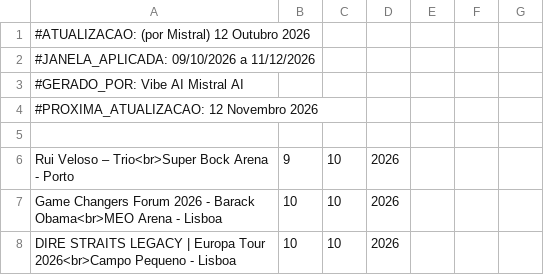
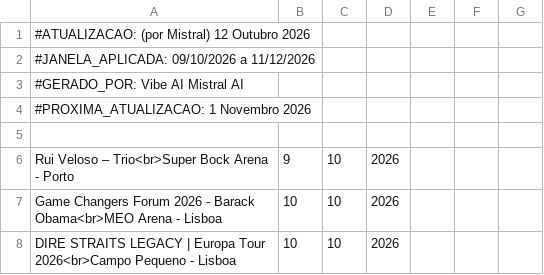
Before and after one commit to jguima1974/android, a CSV file: datas.csv, drawn as a sheet; only a part is shown.

Commit message:
datas.csv: corrigida #PROXIMA_ATUALIZACAO para 1 Novembro 2026 (agendamento mensal ao dia 1)

```diff
--- a/datas.csv
+++ b/datas.csv
@@ -3,3 +3,3 @@
 #GERADO_POR: Vibe AI Mistral AI,,,,,,
-#PROXIMA_ATUALIZACAO: 12 Novembro 2026,,,,,,
+#PROXIMA_ATUALIZACAO: 1 Novembro 2026,,,,,,
 ,,,,,,
```
